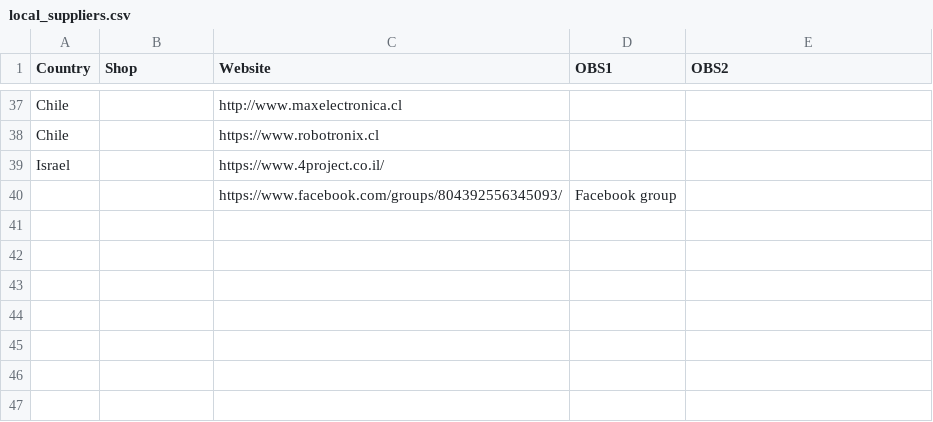
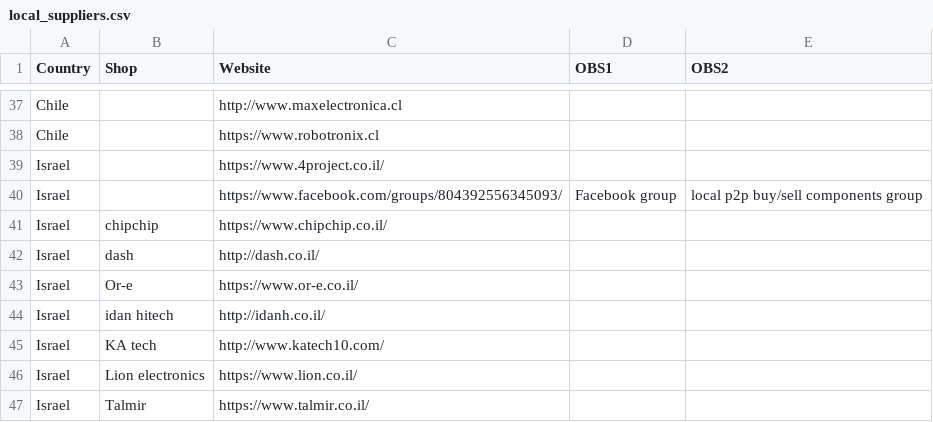
Before and after one commit to amchagas/local_suppliers, a CSV file: local_suppliers.csv, drawn as a sheet; only a part is shown, gaps mark what is left out; the diff covers the shown part only.

```diff
--- a/local_suppliers.csv
+++ b/local_suppliers.csv
@@ -39,2 +39,9 @@ Chile,,https://www.robotronix.cl ,,
 Israel,,https://www.4project.co.il/,,
-,,https://www.facebook.com/groups/804392556345093/,Facebook group,
+Israel,,https://www.facebook.com/groups/804392556345093/,Facebook group,local p2p buy/sell components group
+Israel,chipchip,https://www.chipchip.co.il/,,
+Israel,dash,http://dash.co.il/,,
+Israel,Or-e,https://www.or-e.co.il/,,
+Israel,idan hitech,http://idanh.co.il/,,
+Israel,KA tech,http://www.katech10.com/,,
+Israel,Lion electronics,https://www.lion.co.il/,,
+Israel,Talmir,https://www.talmir.co.il/,,
```
Also changed, not shown: 21 edited cells elsewhere in this file, 1 other file.
